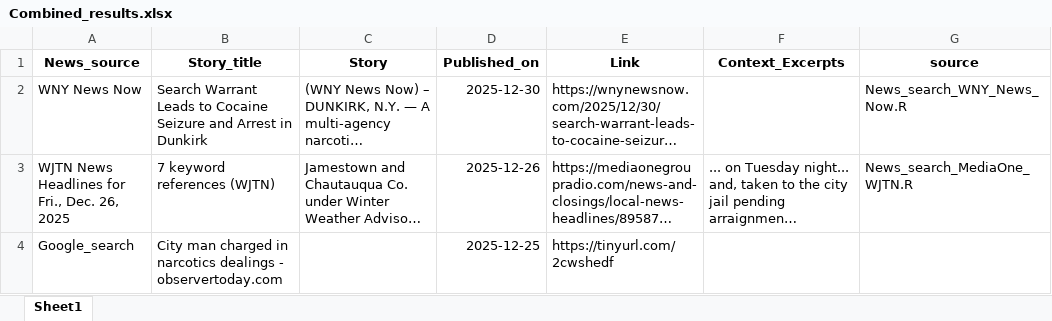
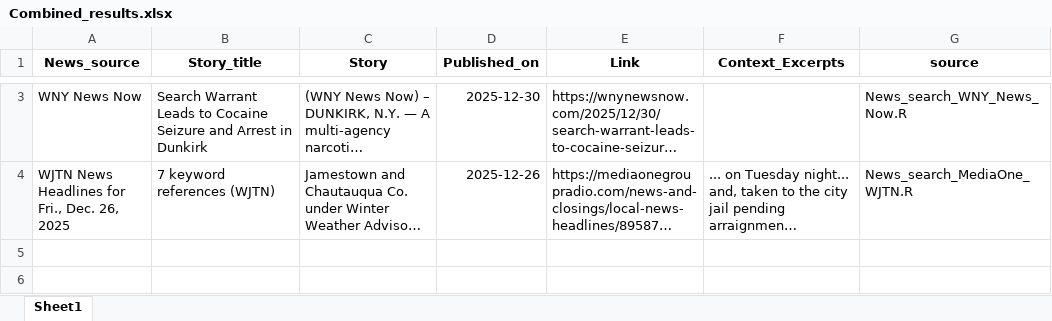
Before and after one commit to twentyandchange/CHQ_Report_W-Tba4YQG, an Excel workbook: Combined_results.xlsx, sheet Sheet1, drawn as a sheet; only a part is shown, gaps mark what is left out; long unchanged cells end in …; values as stored, in another font and other column widths than the file's, no borders; removed rows and columns are numbered as before the commit, all else as after; the diff covers the shown part only; the diff names each change by its address in the sheet, - before the commit and + after, or states it on an @@ line.

```diff
--- a/Combined_results.xlsx (sheet Sheet1)
+++ b/Combined_results.xlsx (sheet Sheet1)
-row 4: Google_search | City man charged in narcotics dealings - observertoday.com |  | 2025-12-25 | https://tinyurl.com/2cwshedf
```
Also changed, not shown: 1 added row and 1 removed row elsewhere in this sheet, 7 other files.
